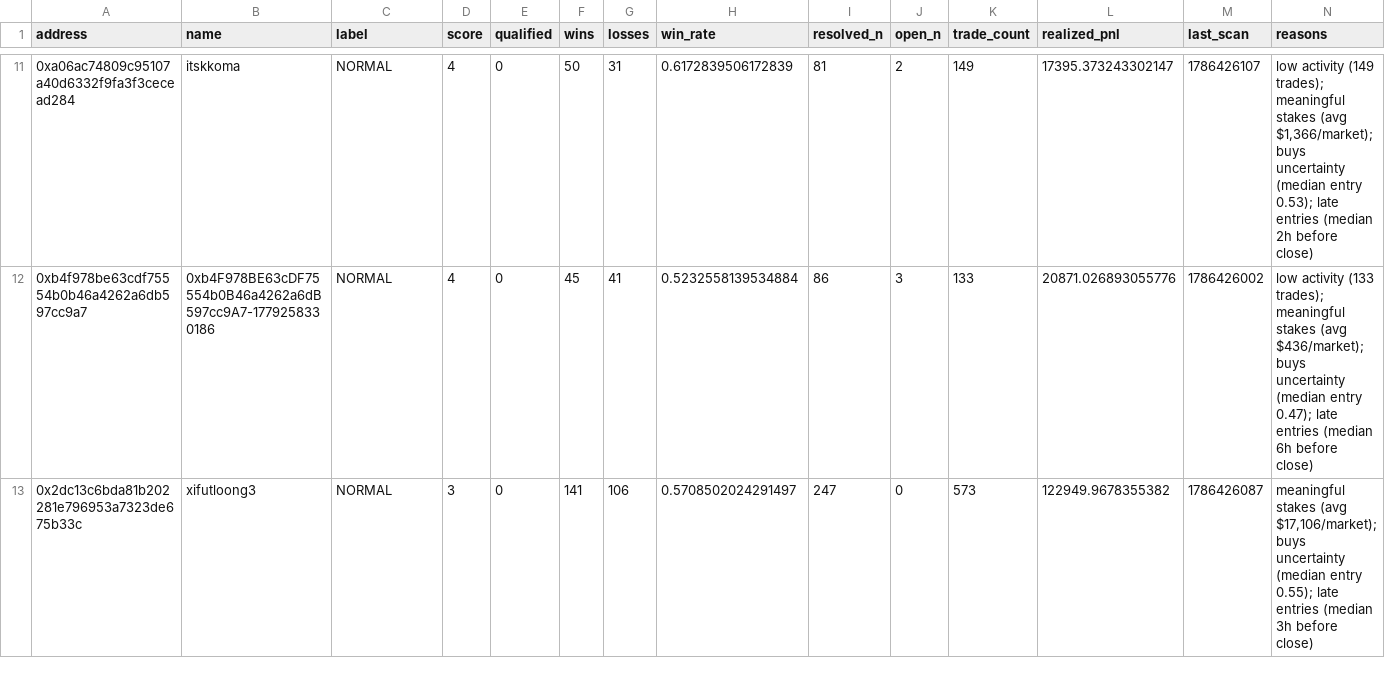
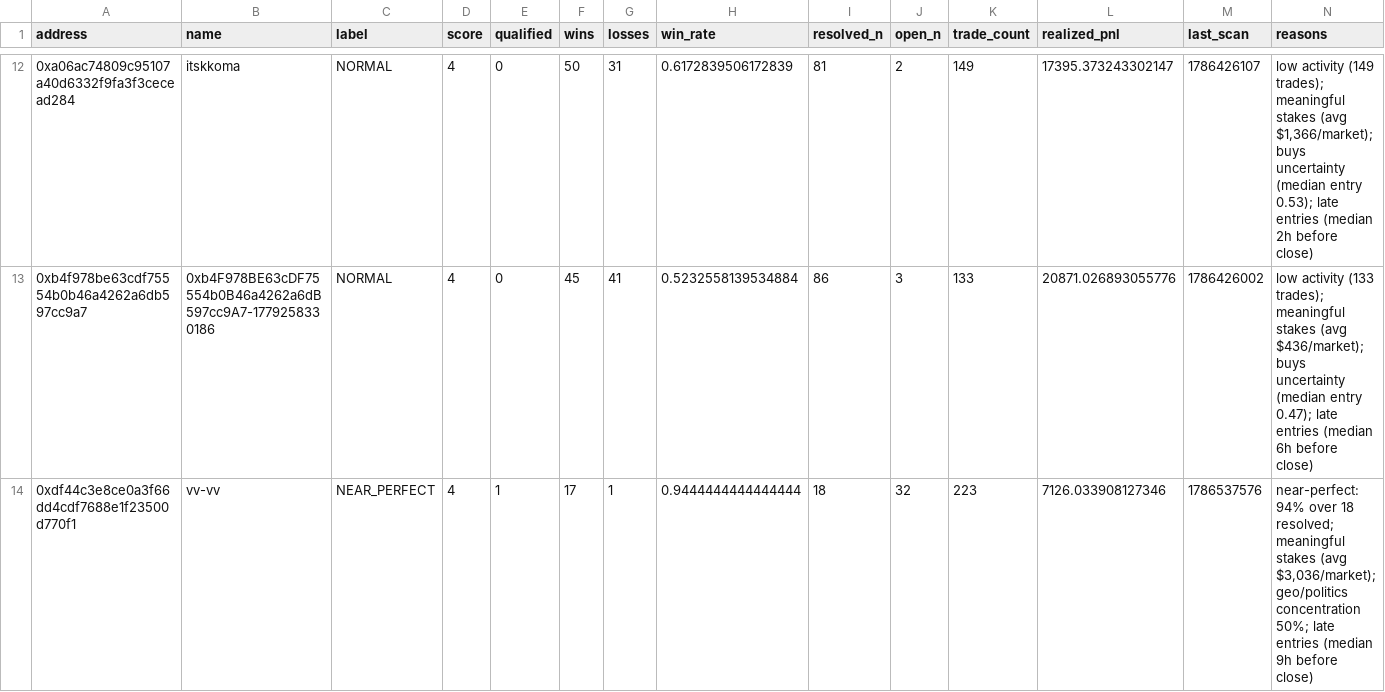
Before and after one commit to sophie-nguyenthuthuy/polycopy, a CSV file: data/wallets.csv, drawn as a sheet; only a part is shown, gaps mark what is left out; the shorter side is filled out with more unchanged rows; the diff covers the shown part only.

```diff
--- a/data/wallets.csv
+++ b/data/wallets.csv
@@ -12 +13,2 @@ address,name,label,score,qualified,wins,losses,win_rate,resolved_n,open_n,trade_
 0xb4f978be63cdf75554b0b46a4262a6db597cc9a7,0xb4F978BE63cDF75554b0B46a4262a6dB597cc9A7-1779258330186,NORMAL,4,0,45,41,0.5232558139534884,86,3,133,20871.026893055776,1786426002,low activity (133 trades); meaningful stakes (avg $436/market); buys uncertainty (median entry 0.47); late entries (median 6h before close)
+0xdf44c3e8ce0a3f66dd4cdf7688e1f23500d770f1,vv-vv,NEAR_PERFECT,4,1,17,1,0.9444444444444444,18,32,223,7126.033908127346,1786537576,"near-perfect: 94% over 18 resolved; meaningful stakes (avg $3,036/market); geo/politics concentration 50%; late entries (median 9h before close)"
```
Also changed, not shown: 3 added rows and 8 edited cells elsewhere in this file, 4 other files.
